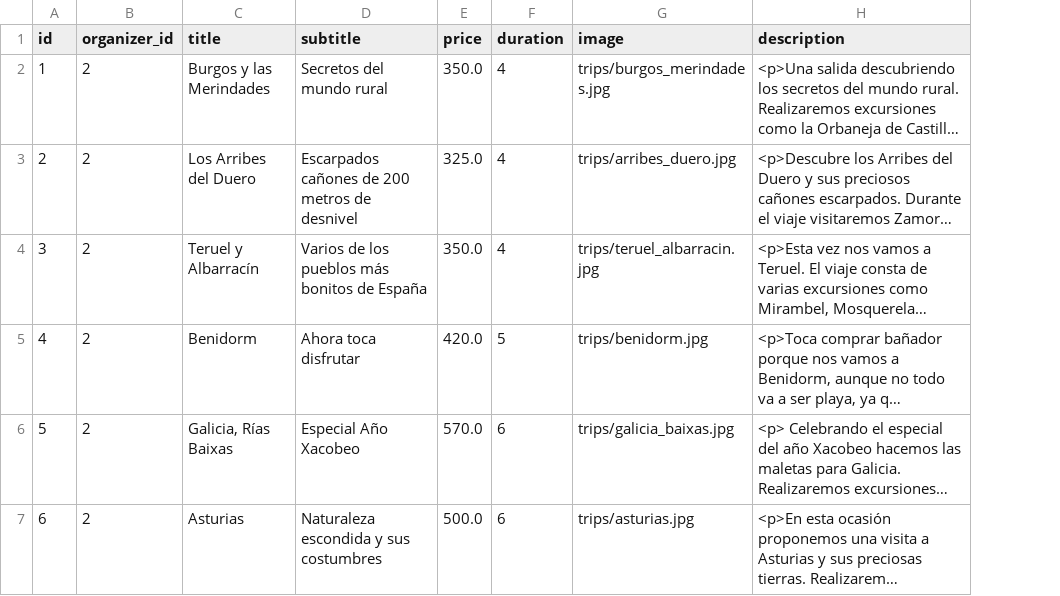
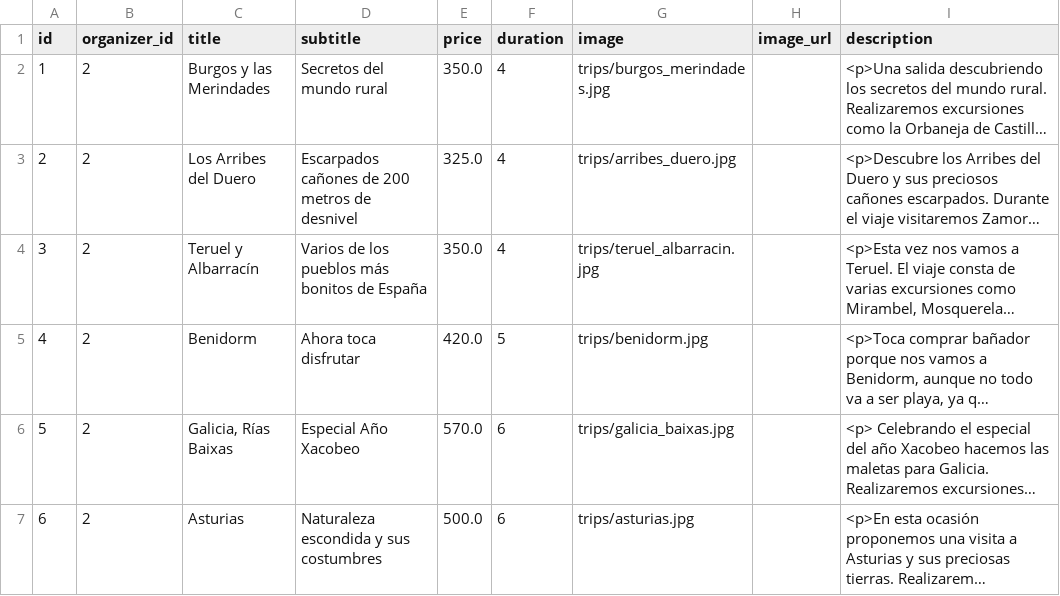
Before and after one commit to MiguelManzanoUAM/Zytrip, a CSV file: zytrip/app/csv/trips.csv, drawn as a sheet; only a part is shown; long unchanged cells end in …; the diff covers the shown part only; the diff names each change by its address in the sheet, - before the commit and + after, or states it on an @@ line.

```diff
--- a/zytrip/app/csv/trips.csv
+++ b/zytrip/app/csv/trips.csv
+column H (image_url), empty
```
Also changed, not shown: 1 added row elsewhere in this file, zytrip/app/csv/companies.csv, zytrip/app/csv/preferences.csv, 12 other files.
